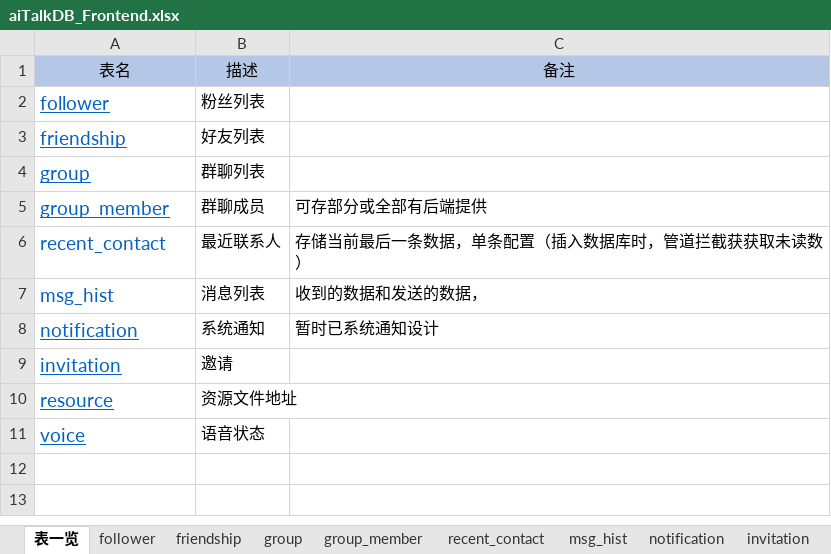
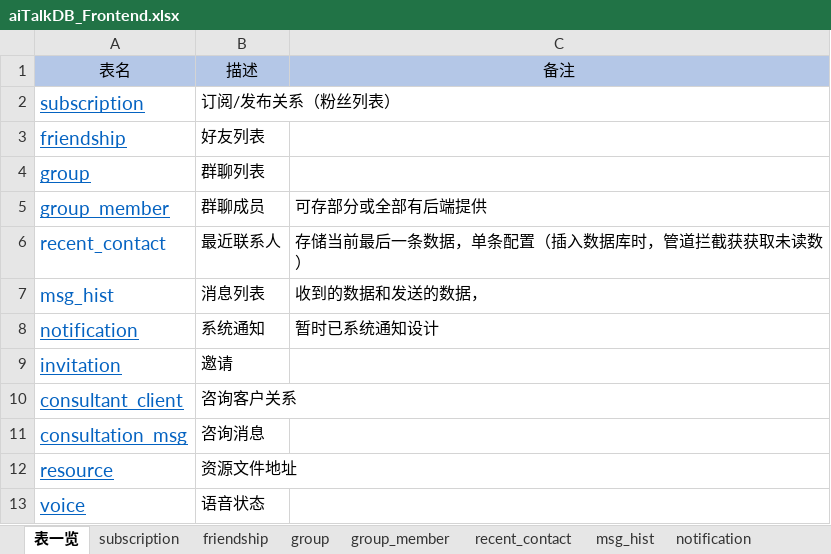
Before and after one commit to chenqingze/laoke, an Excel workbook: doc/db/aiTalkDB_Frontend.xlsx, sheet 表一览, drawn as a sheet; values as stored, in another font and other column widths than the file's, no borders; removed rows and columns are numbered as before the commit, all else as after; the diff names each change by its address in the sheet, - before the commit and + after, or states it on an @@ line.

```diff
--- a/doc/db/aiTalkDB_Frontend.xlsx (sheet 表一览)
+++ b/doc/db/aiTalkDB_Frontend.xlsx (sheet 表一览)
-sheet tab: follower
+sheet tab: subscription
-row 2: follower | 粉丝列表
+row 2: subscription | 订阅/发布关系（粉丝列表）
+row 10: consultant_client | 咨询客户关系
+row 11: consultation_msg | 咨询消息
```
Also changed, not shown: sheet subscription, sheet group_member, sheet msg_hist, other sheet tabs, doc/db/aiTalkDB_Backend.xlsx.
